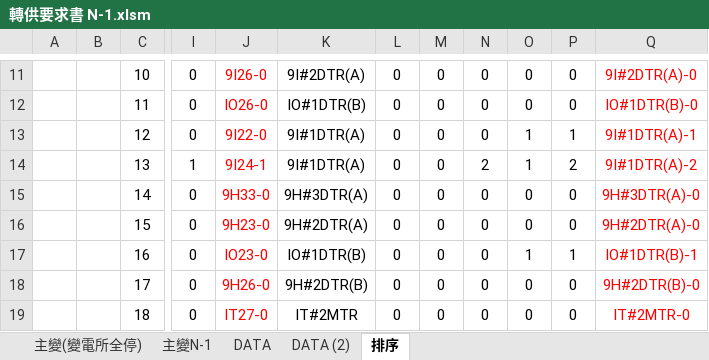
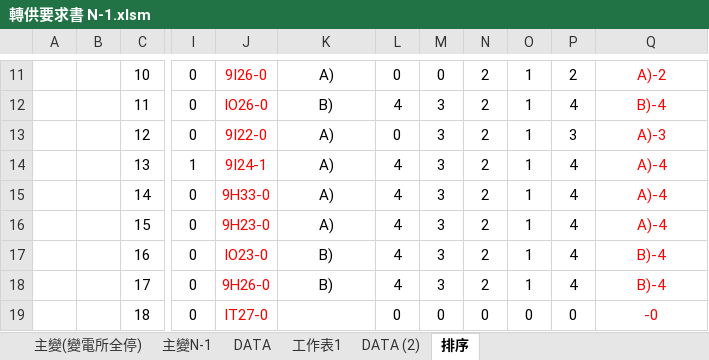
Before and after one commit to chingmingyao/VBA, an Excel workbook: 轉供要求書 N-1.xlsm, sheet 排序, drawn as a sheet; only a part is shown, gaps mark what is left out; values as stored, in another font and other column widths than the file's, no borders; conditional formats not drawn; the diff covers the shown part only; the diff names each change by its address in the sheet, - before the commit and + after, or states it on an @@ line.

```diff
--- a/轉供要求書 N-1.xlsm (sheet 排序)
+++ b/轉供要求書 N-1.xlsm (sheet 排序)
+sheet tab: 工作表1
-K11: 9I#2DTR(A)
+K11: A)
-N11:N13: 0
+N11:N13: 2
-O11:O12: 0
+O11:O12: 1
-P11: 0
+P11: 2
-Q11: 9I#2DTR(A)-0
+Q11: A)-2
-K12: IO#1DTR(B)
+K12: B)
-L12: 0
+L12: 4
-M12:M18: 0
+M12:M18: 3
-P12: 0
+P12: 4
-Q12: IO#1DTR(B)-0
+Q12: B)-4
-K13:K14: 9I#1DTR(A)
+K13:K14: A)
-P13: 1
+P13: 3
-Q13: 9I#1DTR(A)-1
+Q13: A)-3
-L14:L18: 0
+L14:L18: 4
-P14: 2
+P14: 4
-Q14: 9I#1DTR(A)-2
+Q14: A)-4
-K15: 9H#3DTR(A)
+K15: A)
-N15:N18: 0
+N15:N18: 2
-O15:O16: 0
+O15:O16: 1
-P15:P16: 0
+P15:P16: 4
-Q15: 9H#3DTR(A)-0
+Q15: A)-4
-K16: 9H#2DTR(A)
+K16: A)
-Q16: 9H#2DTR(A)-0
+Q16: A)-4
-K17: IO#1DTR(B)
+K17: B)
-P17: 1
+P17: 4
-Q17: IO#1DTR(B)-1
+Q17: B)-4
-K18: 9H#2DTR(B)
+K18: B)
-O18: 0
+O18: 1
-P18: 0
+P18: 4
-Q18: 9H#2DTR(B)-0
+Q18: B)-4
-K19: IT#2MTR
+K19: (empty)
-Q19: IT#2MTR-0
+Q19: -0
```
Also changed, not shown: 70 edited cells elsewhere in this sheet, sheet DATA, sheet 主變(變電所全停), formulas that keep their value, hidden cells, charts or pictures.
